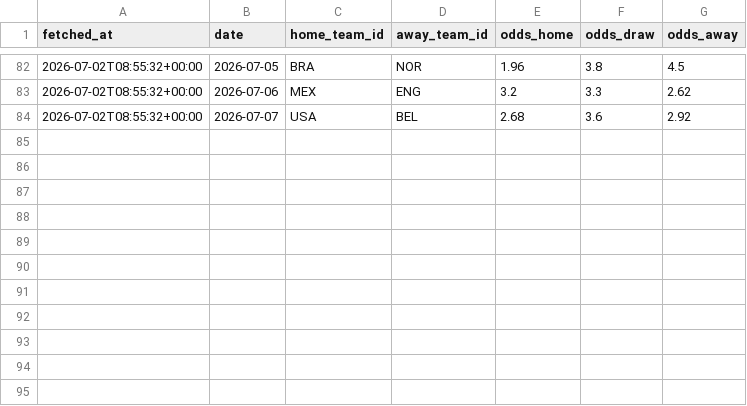
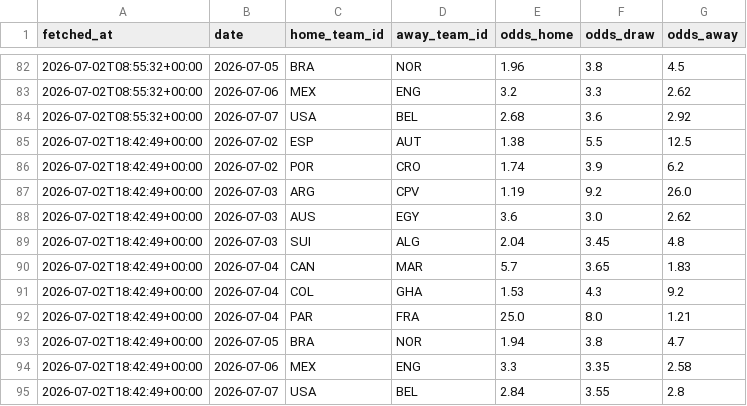
Before and after one commit to camh000/World-cup-predictor, a CSV file: data/odds_history.csv, drawn as a sheet; only a part is shown, gaps mark what is left out.

```diff
--- a/data/odds_history.csv
+++ b/data/odds_history.csv
@@ -84 +84,12 @@ fetched_at,date,home_team_id,away_team_id,odds_home,odds_draw,odds_away
 2026-07-02T08:55:32+00:00,2026-07-07,USA,BEL,2.68,3.6,2.92
+2026-07-02T18:42:49+00:00,2026-07-02,ESP,AUT,1.38,5.5,12.5
+2026-07-02T18:42:49+00:00,2026-07-02,POR,CRO,1.74,3.9,6.2
+2026-07-02T18:42:49+00:00,2026-07-03,ARG,CPV,1.19,9.2,26.0
+2026-07-02T18:42:49+00:00,2026-07-03,AUS,EGY,3.6,3.0,2.62
+2026-07-02T18:42:49+00:00,2026-07-03,SUI,ALG,2.04,3.45,4.8
+2026-07-02T18:42:49+00:00,2026-07-04,CAN,MAR,5.7,3.65,1.83
+2026-07-02T18:42:49+00:00,2026-07-04,COL,GHA,1.53,4.3,9.2
+2026-07-02T18:42:49+00:00,2026-07-04,PAR,FRA,25.0,8.0,1.21
+2026-07-02T18:42:49+00:00,2026-07-05,BRA,NOR,1.94,3.8,4.7
+2026-07-02T18:42:49+00:00,2026-07-06,MEX,ENG,3.3,3.35,2.58
+2026-07-02T18:42:49+00:00,2026-07-07,USA,BEL,2.84,3.55,2.8
```
Also changed, not shown: data/odds.csv, 1 other file.
